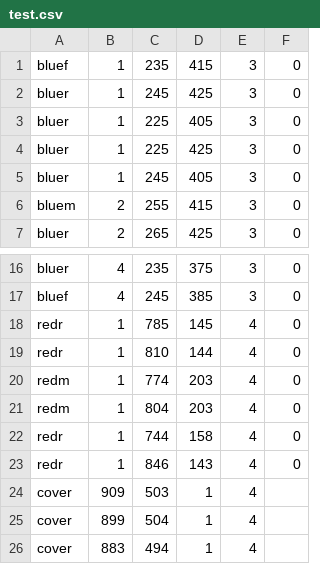
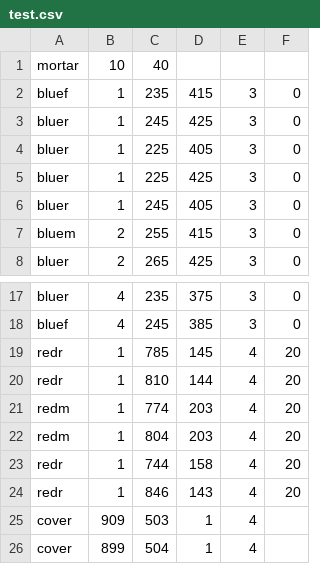
Before and after one commit to stephenFox1911/MilitarySimulation, a CSV file: test.csv, drawn as a sheet; only a part is shown, gaps mark what is left out; the shorter side is filled out with more unchanged rows.

```diff
--- a/test.csv
+++ b/test.csv
@@ -1 +1,2 @@
+mortar, 10, 40
 bluef, 1, 235, 415, 3, 0
@@ -17,8 +18,8 @@ bluer, 4, 235, 375, 3, 0
 bluef, 4, 245, 385, 3, 0
-redr, 1, 785, 145, 4, 0
-redr, 1, 810, 144, 4, 0
-redm, 1, 774, 203, 4, 0
-redm, 1, 804, 203, 4, 0
-redr, 1, 744, 158, 4, 0
-redr, 1, 846, 143, 4, 0
+redr, 1, 785, 145, 4, 20
+redr, 1, 810, 144, 4, 20
+redm, 1, 774, 203, 4, 20
+redm, 1, 804, 203, 4, 20
+redr, 1, 744, 158, 4, 20
+redr, 1, 846, 143, 4, 20
 cover, 909, 503, 1, 4
```
Also changed, not shown: 5 other files.
